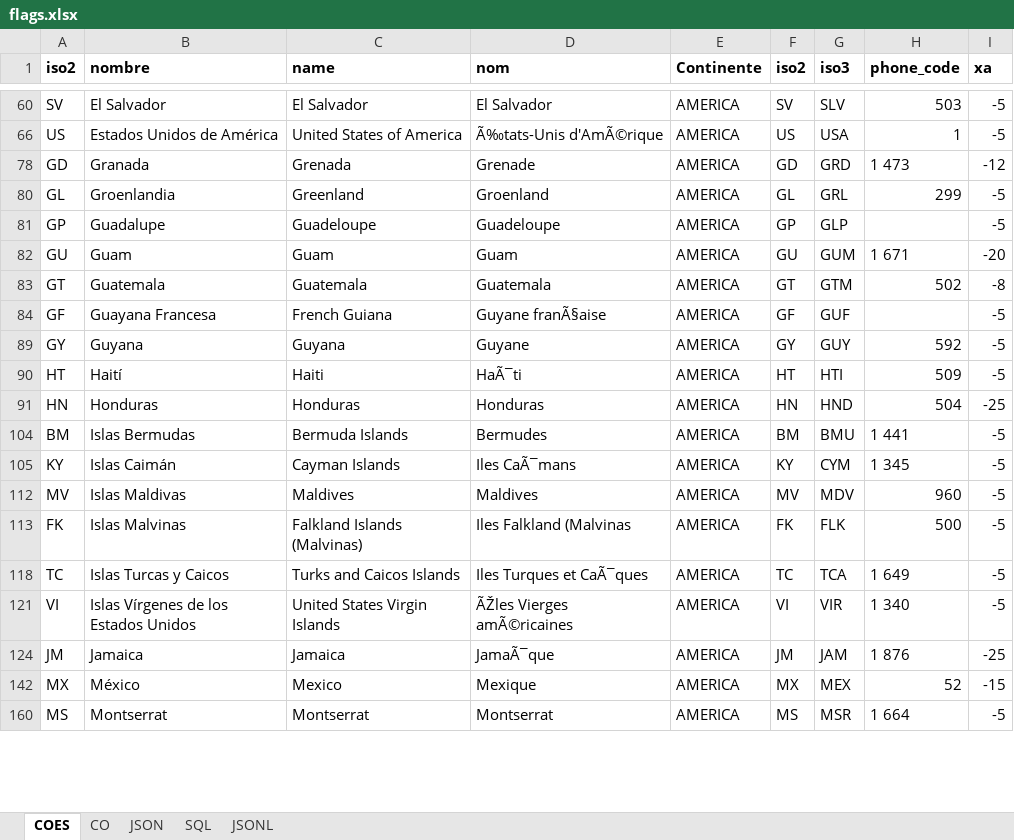
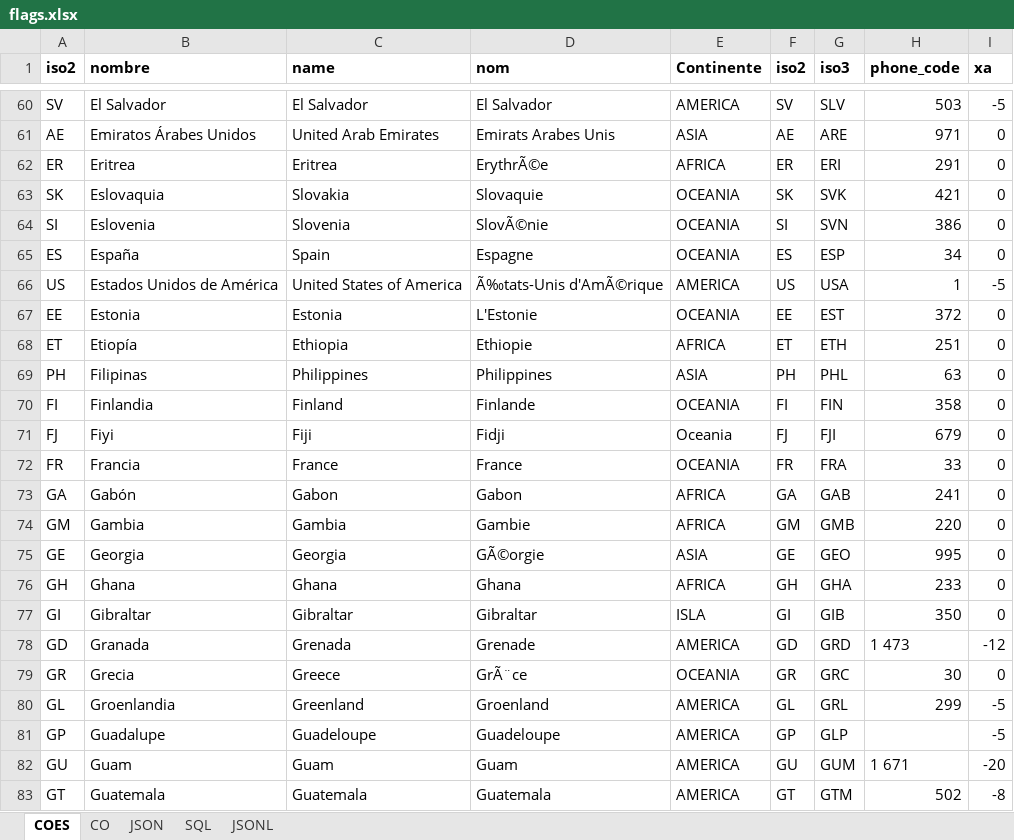
Before and after one commit to marcohern/bikestickers, an Excel workbook: docs/flags.xlsx, sheet COES, drawn as a sheet; only a part is shown, gaps mark what is left out; the shorter side is filled out with more unchanged rows; values as stored, in another font and other column widths than the file's, no borders; the diff covers the shown part only; the diff names each change by its address in the sheet, - before the commit and + after, or states it on an @@ line.

```diff
--- a/docs/flags.xlsx (sheet COES)
+++ b/docs/flags.xlsx (sheet COES)
@@ row 61 unhidden: AE | Emiratos Árabes Unidos | United Arab Emirates | Emirats Arabes Unis | ASIA | AE | ARE | 971 | 0 @@
@@ row 62 unhidden: ER | Eritrea | Eritrea | ErythrÃ©e | AFRICA | ER | ERI | 291 | 0 @@
@@ row 63 unhidden: SK | Eslovaquia | Slovakia | Slovaquie | OCEANIA | SK | SVK | 421 | 0 @@
@@ row 64 unhidden: SI | Eslovenia | Slovenia | SlovÃ©nie | OCEANIA | SI | SVN | 386 | 0 @@
@@ row 65 unhidden: ES | España | Spain | Espagne | OCEANIA | ES | ESP | 34 | 0 @@
@@ row 67 unhidden: EE | Estonia | Estonia | L'Estonie | OCEANIA | EE | EST | 372 | 0 @@
@@ row 68 unhidden: ET | Etiopía | Ethiopia | Ethiopie | AFRICA | ET | ETH | 251 | 0 @@
@@ row 69 unhidden: PH | Filipinas | Philippines | Philippines | ASIA | PH | PHL | 63 | 0 @@
@@ row 70 unhidden: FI | Finlandia | Finland | Finlande | OCEANIA | FI | FIN | 358 | 0 @@
@@ row 71 unhidden: FJ | Fiyi | Fiji | Fidji | Oceania | FJ | FJI | 679 | 0 @@
@@ row 72 unhidden: FR | Francia | France | France | OCEANIA | FR | FRA | 33 | 0 @@
@@ row 73 unhidden: GA | Gabón | Gabon | Gabon | AFRICA | GA | GAB | 241 | 0 @@
@@ row 74 unhidden: GM | Gambia | Gambia | Gambie | AFRICA | GM | GMB | 220 | 0 @@
@@ row 75 unhidden: GE | Georgia | Georgia | GÃ©orgie | ASIA | GE | GEO | 995 | 0 @@
@@ row 76 unhidden: GH | Ghana | Ghana | Ghana | AFRICA | GH | GHA | 233 | 0 @@
@@ row 77 unhidden: GI | Gibraltar | Gibraltar | Gibraltar | ISLA | GI | GIB | 350 | 0 @@
@@ row 79 unhidden: GR | Grecia | Greece | GrÃ¨ce | OCEANIA | GR | GRC | 30 | 0 @@
```
Also changed, not shown: 183 hidden or unhidden rows elsewhere in this sheet, sheet JSON, 2 other files.
